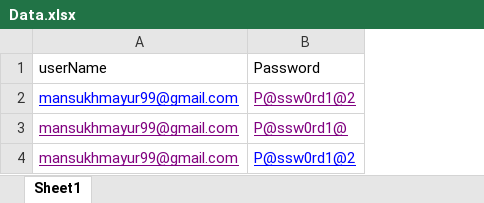
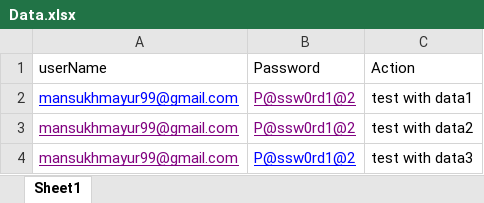
Before and after one commit to MayurMansukh/Amazon_Web_App_Automation_Testing, an Excel workbook: Excel/Data.xlsx, sheet Sheet1, drawn as a sheet; values as stored, in another font and other column widths than the file's, no borders; removed rows and columns are numbered as before the commit, all else as after; the diff names each change by its address in the sheet, - before the commit and + after, or states it on an @@ line.

```diff
--- a/Excel/Data.xlsx (sheet Sheet1)
+++ b/Excel/Data.xlsx (sheet Sheet1)
+column C (Action), rows 2-3: test with data1 | test with data2
-row 3: mansukhmayur99@gmail.com | P@ssw0rd1@
-B3 text colour: #0000FF
+B3 text colour: #800080
+row 4: mansukhmayur99@gmail.com | P@ssw0rd1@2 | test with data3
```
Also changed, not shown: 12 other files.
